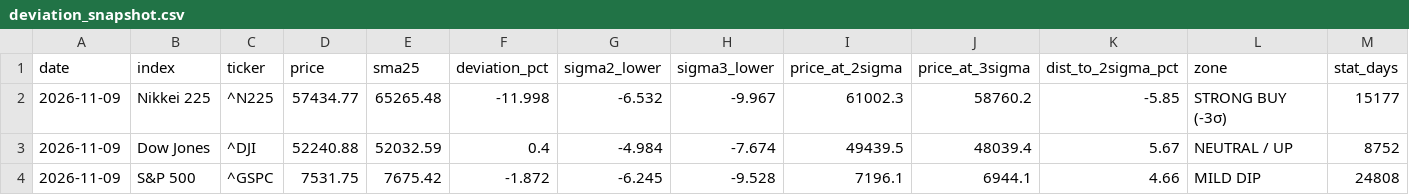
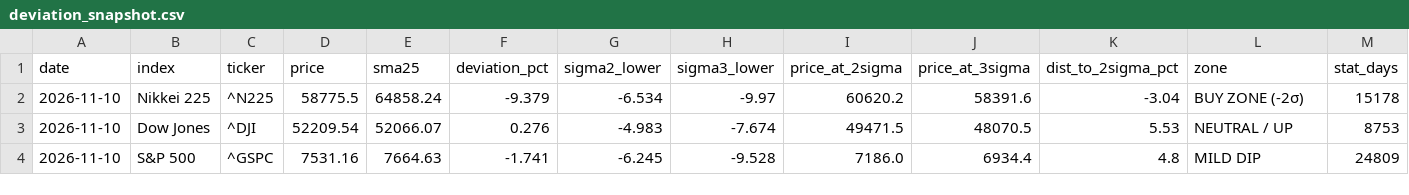
Before and after one commit to 091165/nikkei225-screener, a CSV file: output/deviation_snapshot.csv, drawn as a sheet; only a part is shown; the diff covers the shown part only.

```diff
--- a/output/deviation_snapshot.csv
+++ b/output/deviation_snapshot.csv
@@ -1,4 +1,4 @@
 date,index,ticker,price,sma25,deviation_pct,sigma2_lower,sigma3_lower,price_at_2sigma,price_at_3sigma,dist_to_2sigma_pct,zone,stat_days
-2026-11-09,Nikkei 225,^N225,57434.77,65265.48,-11.998,-6.532,-9.967,61002.3,58760.2,-5.85,STRONG BUY (-3σ),15177
-2026-11-09,Dow Jones,^DJI,52240.88,52032.59,0.4,-4.984,-7.674,49439.5,48039.4,5.67,NEUTRAL / UP,8752
-2026-11-09,S&P 500,^GSPC,7531.75,7675.42,-1.872,-6.245,-9.528,7196.1,6944.1,4.66,MILD DIP,24808
+2026-11-10,Nikkei 225,^N225,58775.5,64858.24,-9.379,-6.534,-9.97,60620.2,58391.6,-3.04,BUY ZONE (-2σ),15178
+2026-11-10,Dow Jones,^DJI,52209.54,52066.07,0.276,-4.983,-7.674,49471.5,48070.5,5.53,NEUTRAL / UP,8753
+2026-11-10,S&P 500,^GSPC,7531.16,7664.63,-1.741,-6.245,-9.528,7186.0,6934.4,4.8,MILD DIP,24809
```
Also changed, not shown: 19 edited cells elsewhere in this file, 3 other files.
